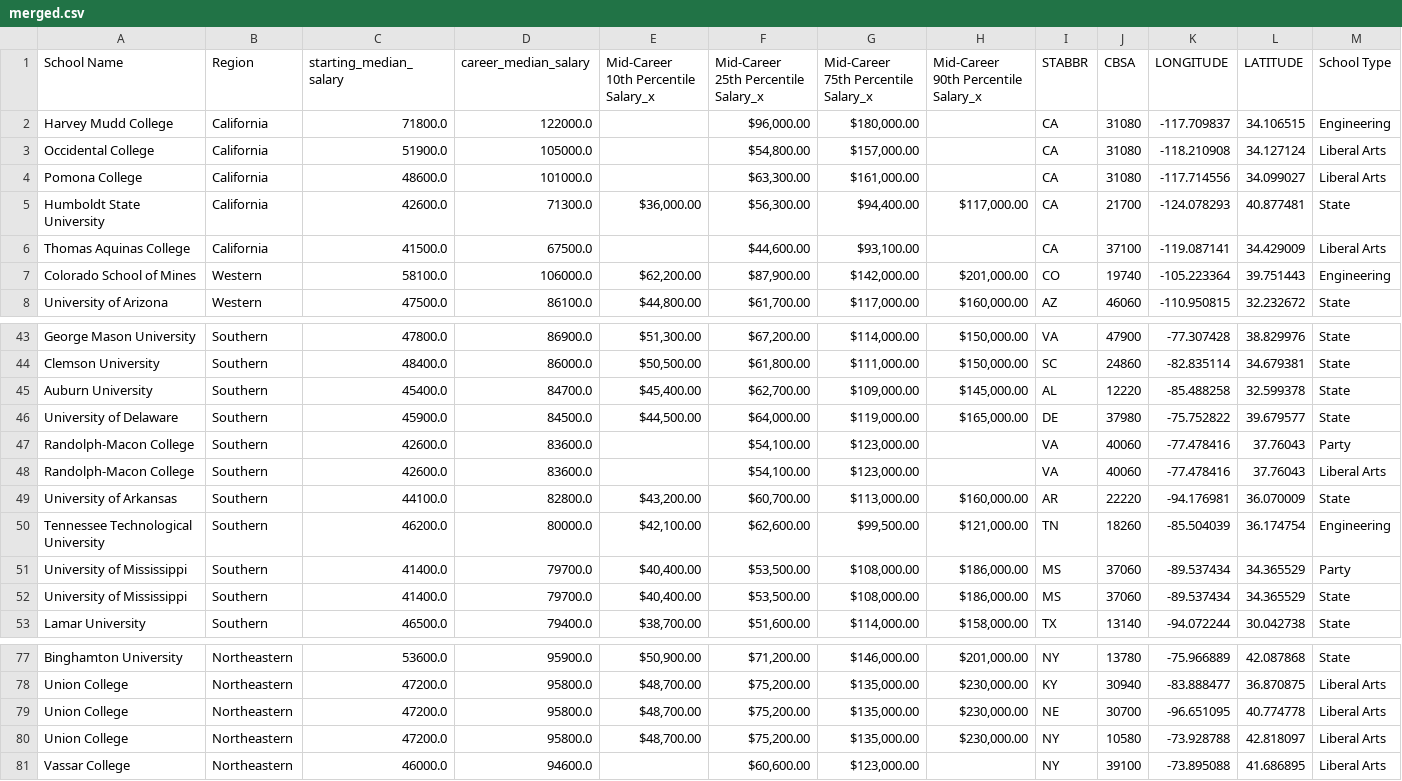
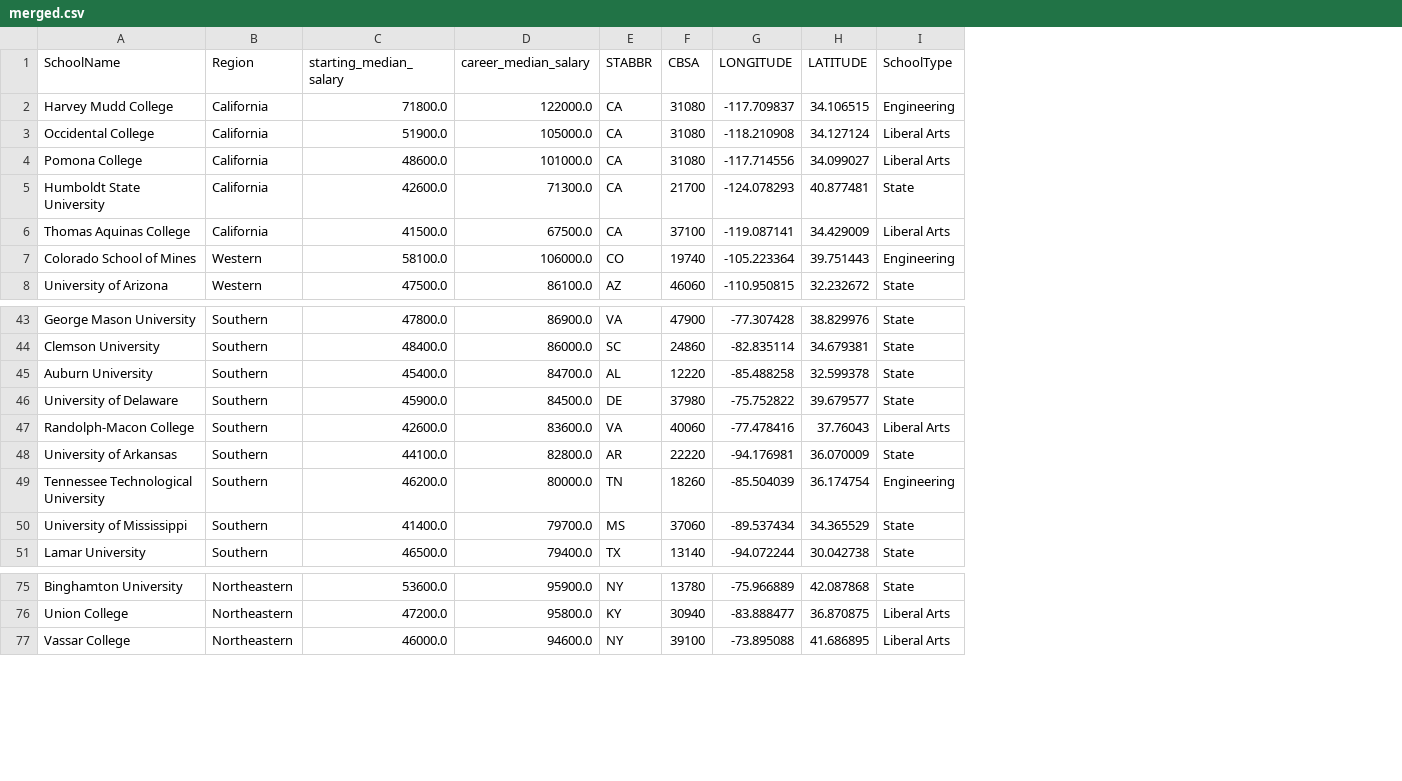
Before and after one commit to alvessab/project3_US_colleges, a CSV file: static/data/merged.csv, drawn as a sheet; only a part is shown, gaps mark what is left out; removed rows and columns are numbered as before the commit, all else as after; the diff names each change by its address in the sheet, - before the commit and + after, or states it on an @@ line.

Commit message:
Add files via upload

```diff
--- a/static/data/merged.csv
+++ b/static/data/merged.csv
-column E, rows 1-8: Mid-Career 10th Percentile Salary_x |  |  |  | $36,000.00 |  | $62,200.00 | $44,800.00; rows 43-46: $51,300.00 | $50,500.00 | $45,400.00 | $44,500.00; rows 49-50: $43,200.00 | $42,100.00; rows 52-53: $40,400.00 | $38,700.00; rows 77-78: $50,900.00 | $48,700.00
-column F, rows 1-8: Mid-Career 25th Percentile Salary_x | $96,000.00 | $54,800.00 | $63,300.00 | $56,300.00 | $44,600.00 | $87,900.00 | $61,700.00; rows 43-46: $67,200.00 | $61,800.00 | $62,700.00 | $64,000.00; rows 48-50: $54,100.00 | $60,700.00 | $62,600.00; rows 52-53: $53,500.00 | $51,600.00; rows 77-78: $71,200.00 | $75,200.00; row 81: $60,600.00
-column G, rows 1-8: Mid-Career 75th Percentile Salary_x | $180,000.00 | $157,000.00 | $161,000.00 | $94,400.00 | $93,100.00 | $142,000.00 | $117,000.00; rows 43-46: $114,000.00 | $111,000.00 | $109,000.00 | $119,000.00; rows 48-50: $123,000.00 | $113,000.00 | $99,500.00; rows 52-53: $108,000.00 | $114,000.00; rows 77-78: $146,000.00 | $135,000.00; row 81: $123,000.00
-column H, rows 1-8: Mid-Career 90th Percentile Salary_x |  |  |  | $117,000.00 |  | $201,000.00 | $160,000.00; rows 43-46: $150,000.00 | $150,000.00 | $145,000.00 | $165,000.00; rows 49-50: $160,000.00 | $121,000.00; rows 52-53: $186,000.00 | $158,000.00; rows 77-78: $201,000.00 | $230,000.00
-A1: School Name
+A1: SchoolName
-I1: School Type
+I1: SchoolType
-row 47: Randolph-Macon College | Southern | 42600.0 | 83600.0 |  | $54,100.00 | $123,000.00 |  | VA | 40060 | -77.478416 | 37.76043 | Party
-row 51: University of Mississippi | Southern | 41400.0 | 79700.0 | $40,400.00 | $53,500.00 | $108,000.00 | $186,000.00 | MS | 37060 | -89.537434 | 34.365529 | Party
-row 79: Union College | Northeastern | 47200.0 | 95800.0 | $48,700.00 | $75,200.00 | $135,000.00 | $230,000.00 | NE | 30700 | -96.651095 | 40.774778 | Liberal Arts
-row 80: Union College | Northeastern | 47200.0 | 95800.0 | $48,700.00 | $75,200.00 | $135,000.00 | $230,000.00 | NY | 10580 | -73.928788 | 42.818097 | Liberal Arts
```
